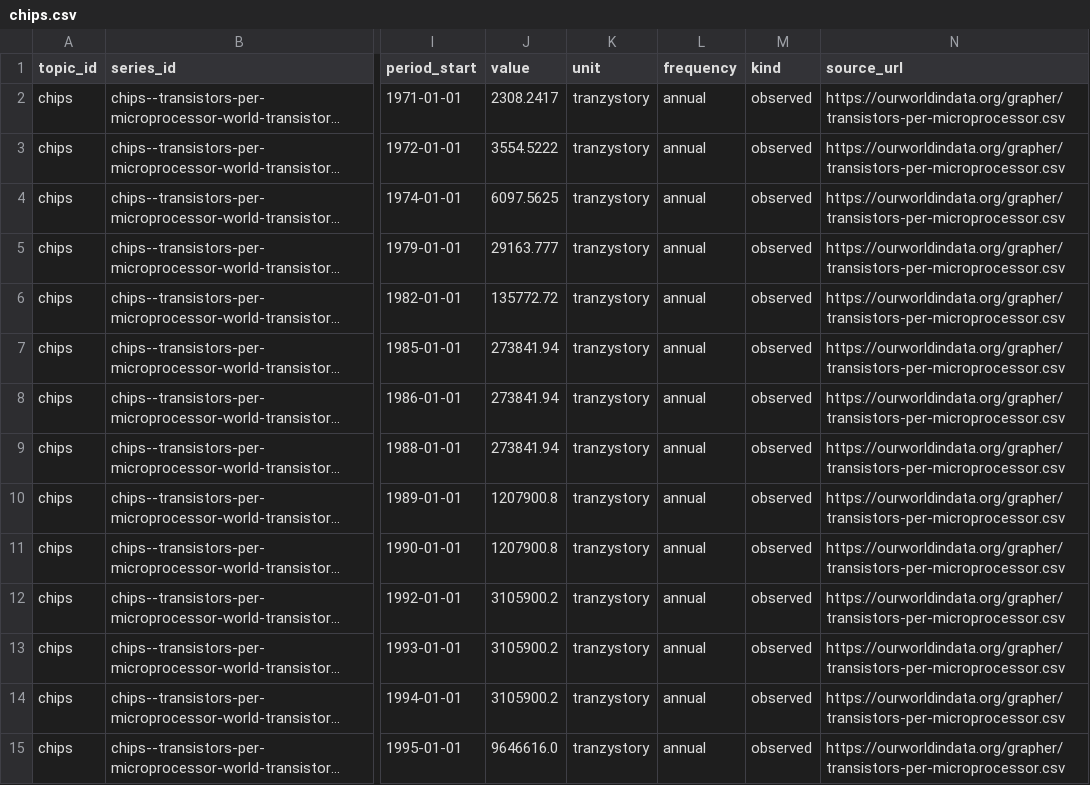
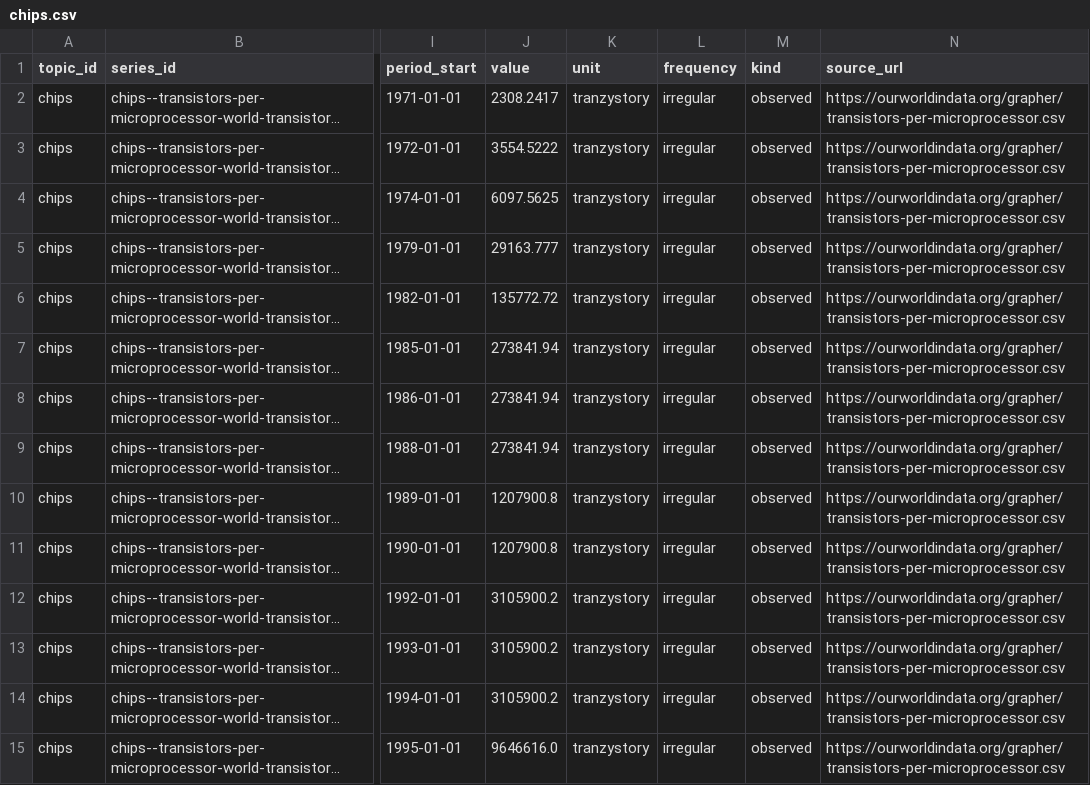
Before and after one commit to icerstop/plotwist, a CSV file: public/stories/chips.csv, drawn as a sheet; only a part is shown, gaps mark what is left out; long unchanged cells end in …; the diff covers the shown part only; the diff names each change by its address in the sheet, - before the commit and + after, or states it on an @@ line.

Commit message:
Update Site source

```diff
--- a/public/stories/chips.csv
+++ b/public/stories/chips.csv
-L2:L15 (frequency): annual
+L2:L15 (frequency): irregular
```
Also changed, not shown: 25 edited cells elsewhere in this file, 10 other files.
